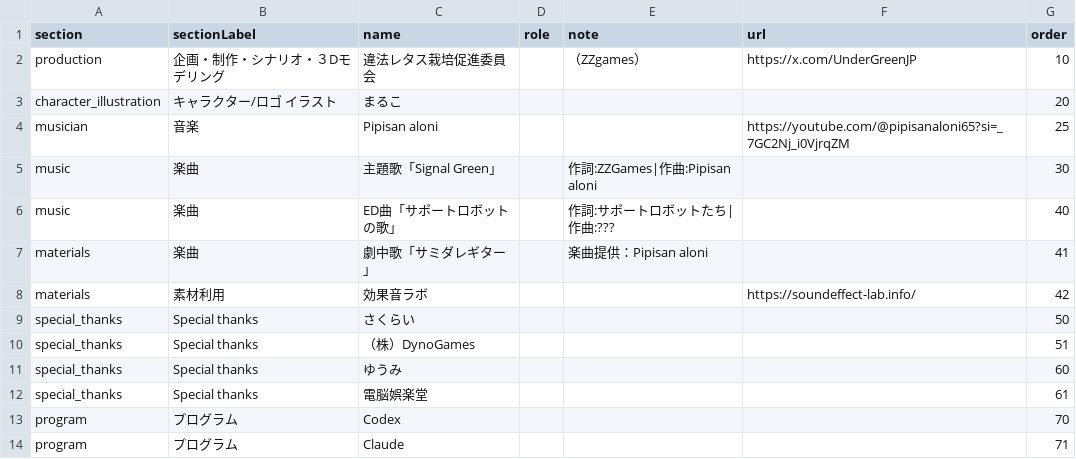
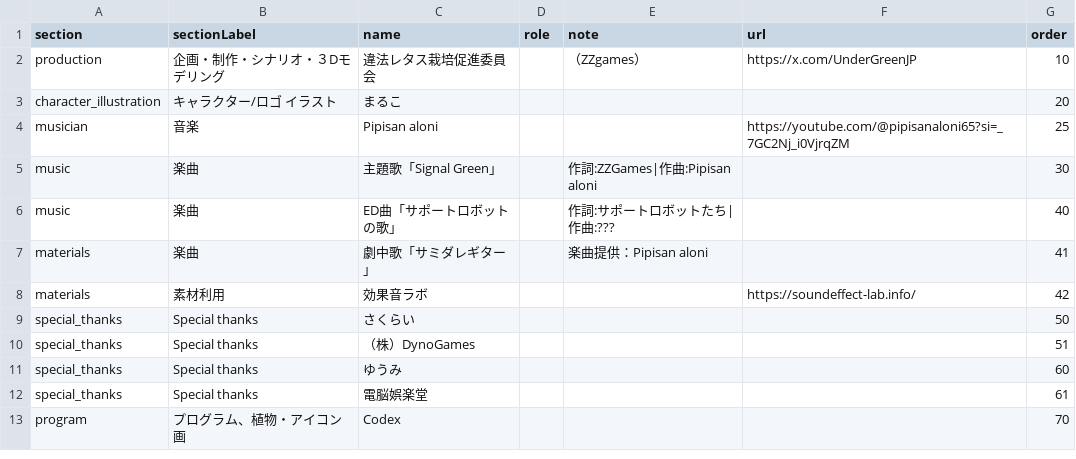
Before and after one commit to ziroz-tech/UnderGreenOfficial, a CSV file: credits.csv, drawn as a sheet.

Commit message:
Update credits.csv

```diff
--- a/credits.csv
+++ b/credits.csv
@@ -12,3 +12,2 @@ special_thanks,Special thanks,ゆうみ,,,,60
 special_thanks,Special thanks,電脳娯楽堂,,,,61
-program,プログラム,Codex,,,,70
-program,プログラム,Claude,,,,71
+program,プログラム、植物・アイコン画,Codex,,,,70
```
